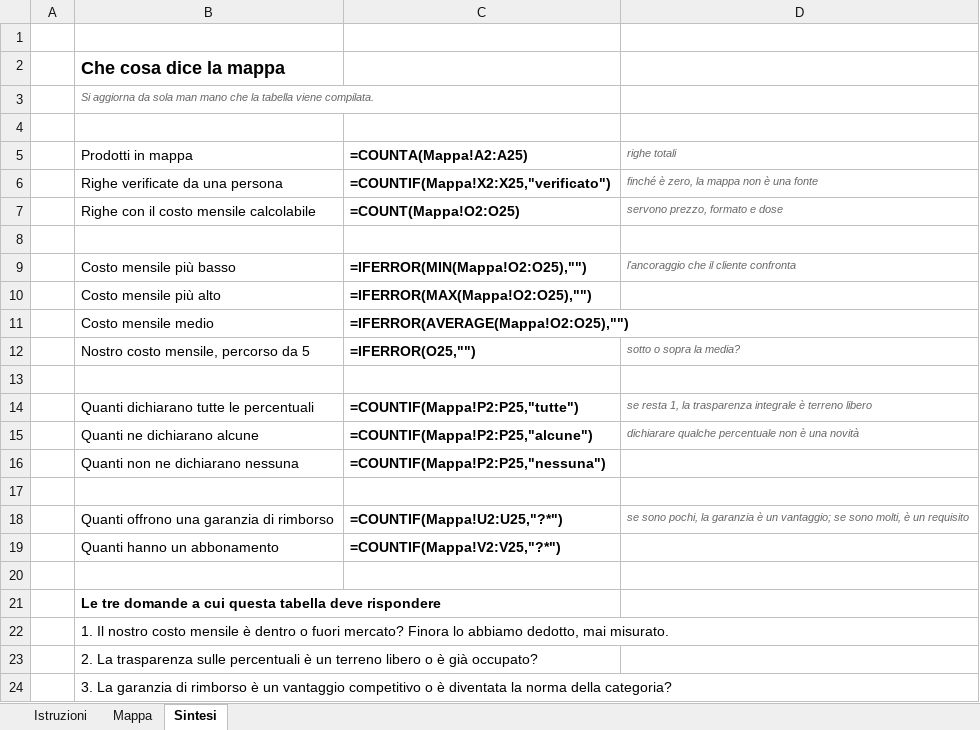
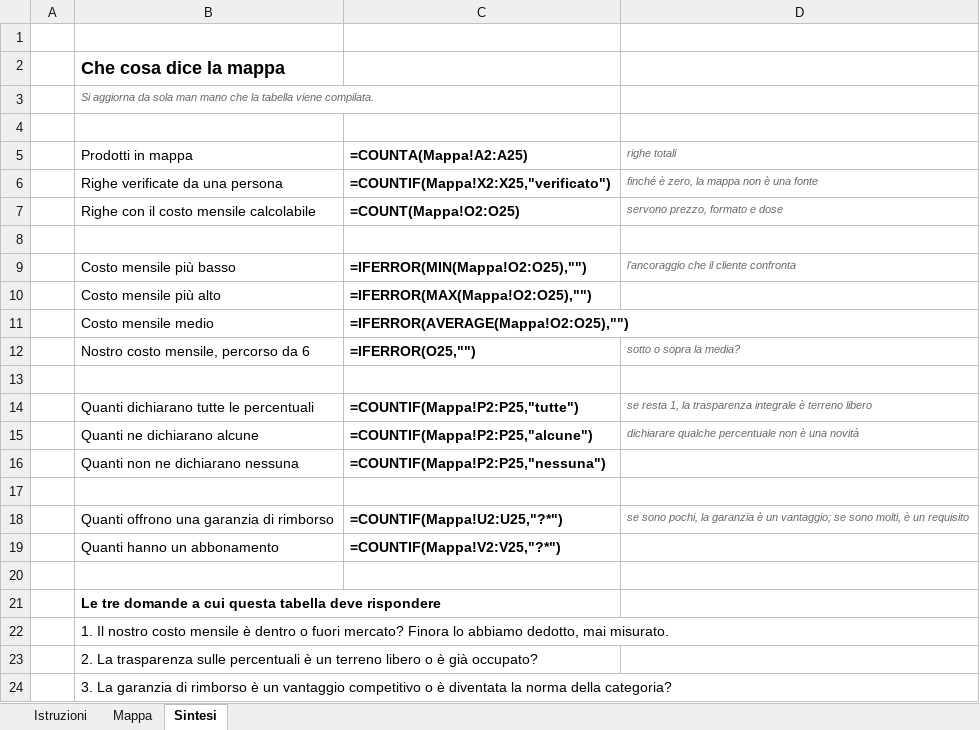
Before and after one commit to krinelabsresearch-png/clauderesearch, an Excel workbook: analisi/ricerca/mappa-competitiva.xlsx, sheet Sintesi, drawn as a sheet; values as stored, in another font and other column widths than the file's, no borders; formulas without a stored value are shown as written; the diff names each change by its address in the sheet, - before the commit and + after, or states it on an @@ line.

```diff
--- a/analisi/ricerca/mappa-competitiva.xlsx (sheet Sintesi)
+++ b/analisi/ricerca/mappa-competitiva.xlsx (sheet Sintesi)
-B12 (Prodotti in mappa): Nostro costo mensile, percorso da 5
+B12 (Prodotti in mappa): Nostro costo mensile, percorso da 6
```
Also changed, not shown: 1 other file.
